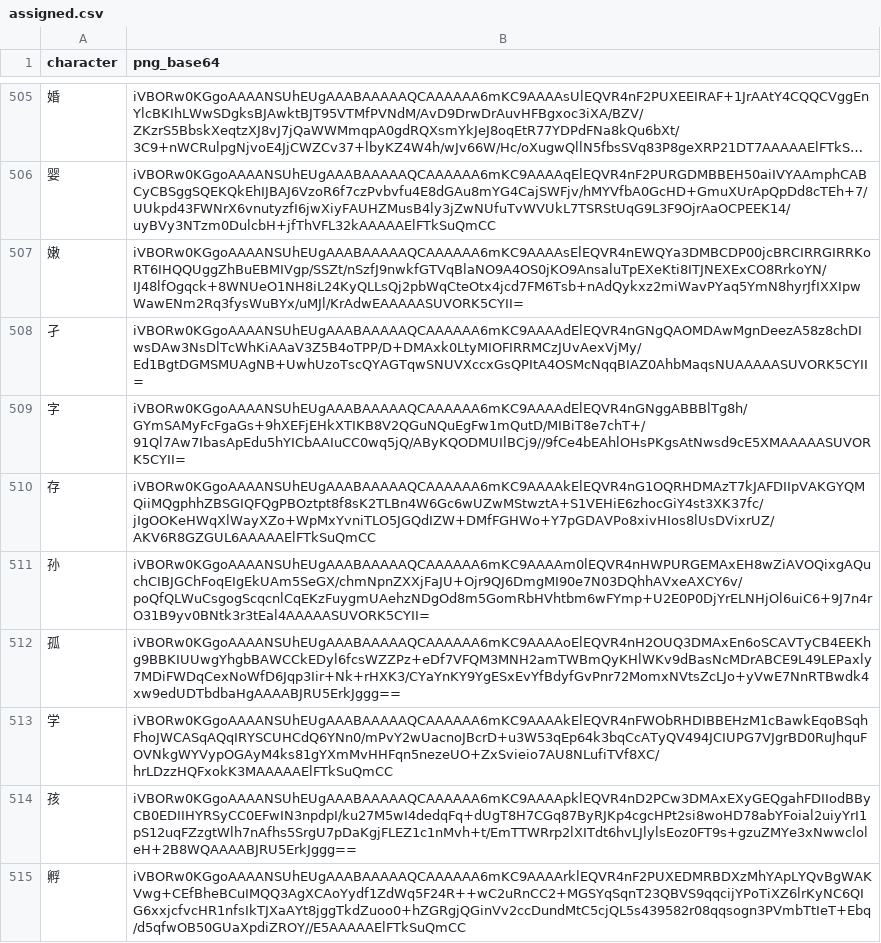
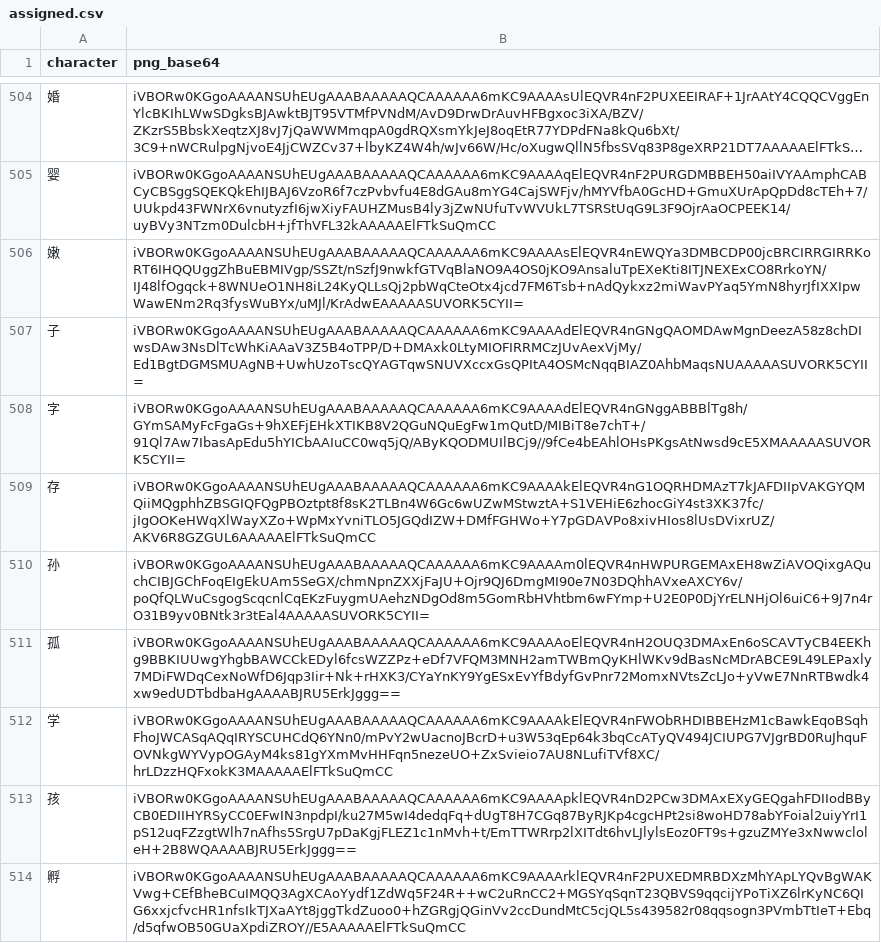
Before and after one commit to KarlTDebiec/OOT3DHDTextGenerator, a CSV file: oot3dhdtextgenerator/data/oot3d/assigned.csv, drawn as a sheet; only a part is shown, gaps mark what is left out; long unchanged cells end in …; addresses are those after the commit; the diff covers the shown part only; the diff names each change by its address in the sheet, - before the commit and + after, or states it on an @@ line.

```diff
--- a/oot3dhdtextgenerator/data/oot3d/assigned.csv
+++ b/oot3dhdtextgenerator/data/oot3d/assigned.csv
-A507 (character): 孑
+A507 (character): 子
```
Also changed, not shown: 3 added rows and 3 removed rows elsewhere in this file, 5 other files.
